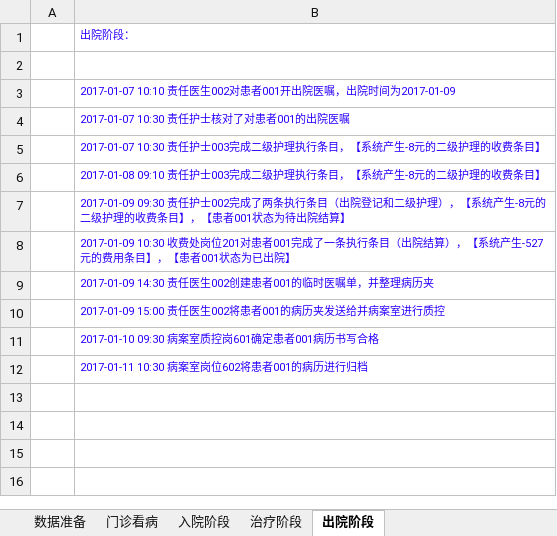
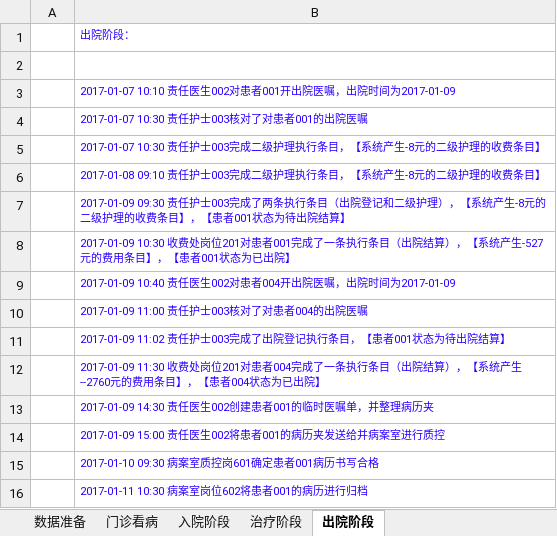
Before and after one commit to AppSecAI-TEST/hospital, an Excel workbook: doc/测试设计.xlsx, sheet 出院阶段, drawn as a sheet; values as stored, in another font and other column widths than the file's, no borders; the diff names each change by its address in the sheet, - before the commit and + after, or states it on an @@ line.

```diff
--- a/doc/测试设计.xlsx (sheet 出院阶段)
+++ b/doc/测试设计.xlsx (sheet 出院阶段)
-B4: 2017-01-07 10:30 责任护士核对了对患者001的出院医嘱
+B4: 2017-01-07 10:30 责任护士003核对了对患者001的出院医嘱
-B7: …责任护士002完成了两…
+B7: …责任护士003完成了两…
+row 9:  | 2017-01-09 10:40 责任医生002对患者004开出院医嘱，出院时间为2017-01-09
+row 10:  | 2017-01-09 11:00 责任护士003核对了对患者004的出院医嘱
+row 11:  | 2017-01-09 11:02 责任护士003完成了出院登记执行条目，【患者001状态为待出院结算】
+row 12:  | 2017-01-09 11:30 收费处岗位201对患者004完成了一条执行条目（出院结算），【系统产生--2760元的费用条目】，【患者004状态为已出院】
```
Also changed, not shown: sheet 入院阶段, 3 other files.
